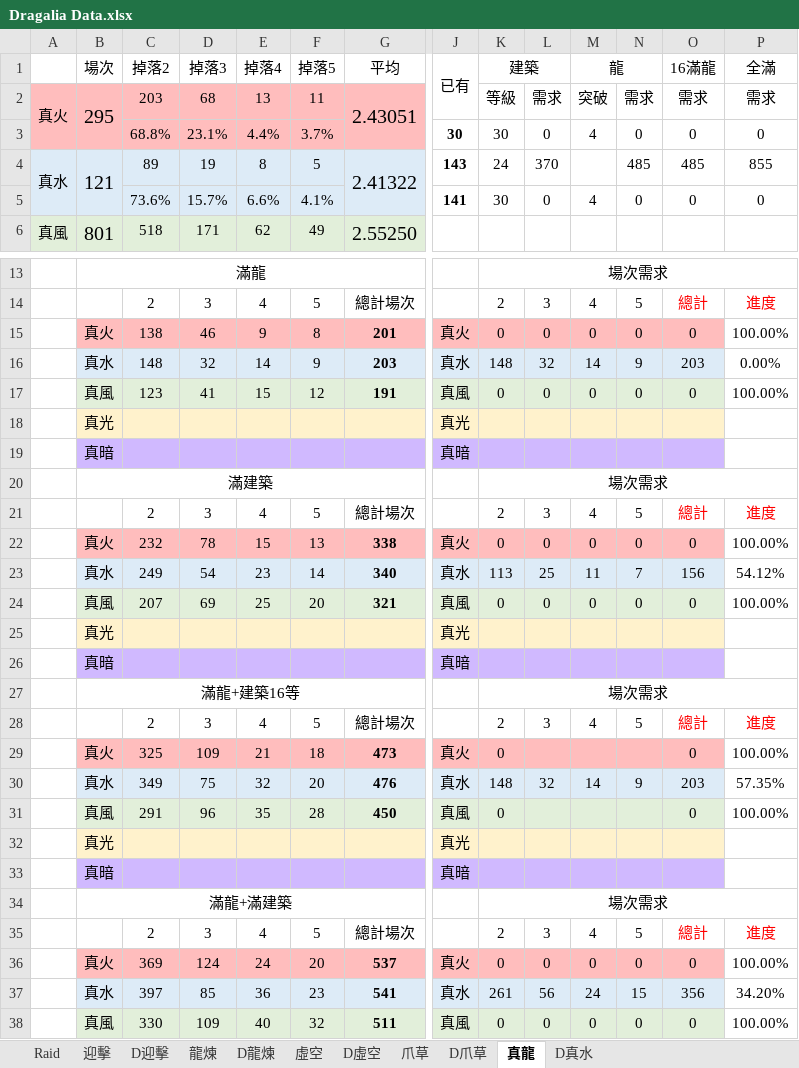
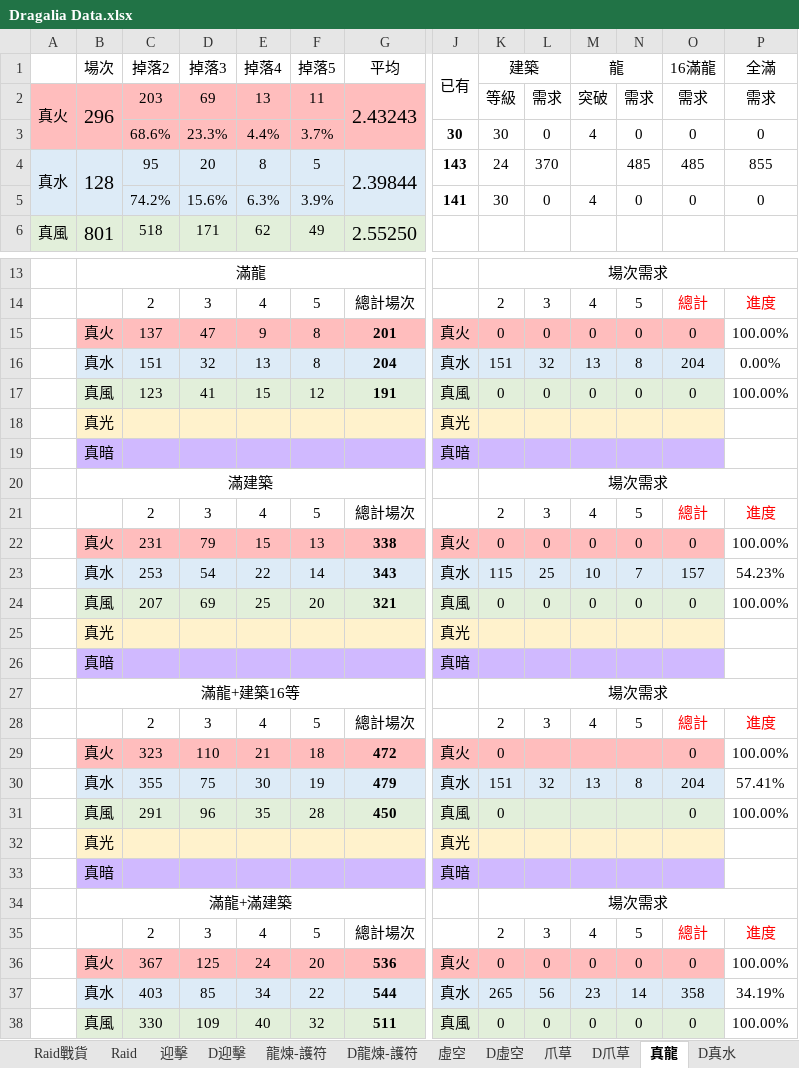
Before and after one commit to RaenonX-DL/dragalia-data-track, an Excel workbook: Dragalia Data.xlsx, sheet 真龍, drawn as a sheet; only a part is shown, gaps mark what is left out; values as stored, in another font and other column widths than the file's, no borders; conditional formats not drawn; removed rows and columns are numbered as before the commit, all else as after; rows hold the shown columns only; the diff names each change by its address in the sheet, - before the commit and + after, or states it on an @@ line.

```diff
--- a/Dragalia Data.xlsx (sheet 真龍)
+++ b/Dragalia Data.xlsx (sheet 真龍)
-sheet tab: 龍煉
+sheet tab: 龍煉-護符
-sheet tab: D龍煉
+sheet tab: D龍煉-護符
+sheet tab: Raid戰貨
-B2 (場次): 295
+B2 (場次): 296
-D2 (掉落3): 68
+D2 (掉落3): 69
-G2 (平均): 2.43051
+G2 (平均): 2.43243
-C3 (掉落2): 68.8%
+C3 (掉落2): 68.6%
-D3 (掉落3): 23.1%
+D3 (掉落3): 23.3%
-B4 (場次): 121
+B4 (場次): 128
-C4 (掉落2): 89
+C4 (掉落2): 95
-D4 (掉落3): 19
+D4 (掉落3): 20
-G4 (平均): 2.41322
+G4 (平均): 2.39844
-C5 (掉落2): 73.6%
+C5 (掉落2): 74.2%
-D5 (掉落3): 15.7%
+D5 (掉落3): 15.6%
-E5 (掉落4): 6.6%
+E5 (掉落4): 6.3%
-F5 (掉落5): 4.1%
+F5 (掉落5): 3.9%
-C15 (掉落2): 138
+C15 (掉落2): 137
-D15 (掉落3): 46
+D15 (掉落3): 47
-row 16:  | 真水 | 148 | 32 | 14 | 9 | 203 | 真水 | 148 | 32 | 14 | 9 | 203 | 0.00%
+row 16:  | 真水 | 151 | 32 | 13 | 8 | 204 | 真水 | 151 | 32 | 13 | 8 | 204 | 0.00%
-C22 (掉落2): 232
+C22 (掉落2): 231
-D22 (掉落3): 78
+D22 (掉落3): 79
-row 23:  | 真水 | 249 | 54 | 23 | 14 | 340 | 真水 | 113 | 25 | 11 | 7 | 156 | 54.12%
+row 23:  | 真水 | 253 | 54 | 22 | 14 | 343 | 真水 | 115 | 25 | 10 | 7 | 157 | 54.23%
-C29 (掉落2): 325
+C29 (掉落2): 323
-D29 (掉落3): 109
+D29 (掉落3): 110
-G29 (平均): 473
+G29 (平均): 472
-row 30:  | 真水 | 349 | 75 | 32 | 20 | 476 | 真水 | 148 | 32 | 14 | 9 | 203 | 57.35%
+row 30:  | 真水 | 355 | 75 | 30 | 19 | 479 | 真水 | 151 | 32 | 13 | 8 | 204 | 57.41%
-C36 (掉落2): 369
+C36 (掉落2): 367
-D36 (掉落3): 124
+D36 (掉落3): 125
-G36 (平均): 537
+G36 (平均): 536
-row 37:  | 真水 | 397 | 85 | 36 | 23 | 541 | 真水 | 261 | 56 | 24 | 15 | 356 | 34.20%
+row 37:  | 真水 | 403 | 85 | 34 | 22 | 544 | 真水 | 265 | 56 | 23 | 14 | 358 | 34.19%
```
Also changed, not shown: sheet Raid, sheet 龍煉-護符, sheet D龍煉-護符, sheet D爪草, sheet D真水, sheet 爪草, other sheet tabs, hidden cells, charts or pictures.
